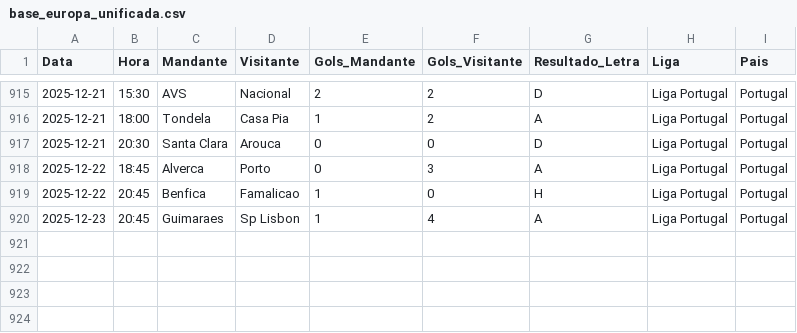
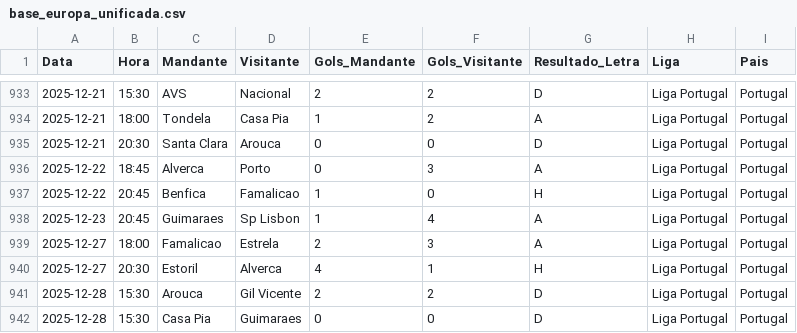
Before and after one commit to marcioklipper/ligas_eur, a CSV file: base_europa_unificada.csv, drawn as a sheet; only a part is shown, gaps mark what is left out; the diff covers the shown part only.

```diff
--- a/base_europa_unificada.csv
+++ b/base_europa_unificada.csv
@@ -920 +938,5 @@ Data,Hora,Mandante,Visitante,Gols_Mandante,Gols_Visitante,Resultado_Letra,Liga,P
 2025-12-23,20:45,Guimaraes,Sp Lisbon,1,4,A,Liga Portugal,Portugal
+2025-12-27,18:00,Famalicao,Estrela,2,3,A,Liga Portugal,Portugal
+2025-12-27,20:30,Estoril,Alverca,4,1,H,Liga Portugal,Portugal
+2025-12-28,15:30,Arouca,Gil Vicente,2,2,D,Liga Portugal,Portugal
+2025-12-28,15:30,Casa Pia,Guimaraes,0,0,D,Liga Portugal,Portugal
```
Also changed, not shown: 18 added rows elsewhere in this file.
